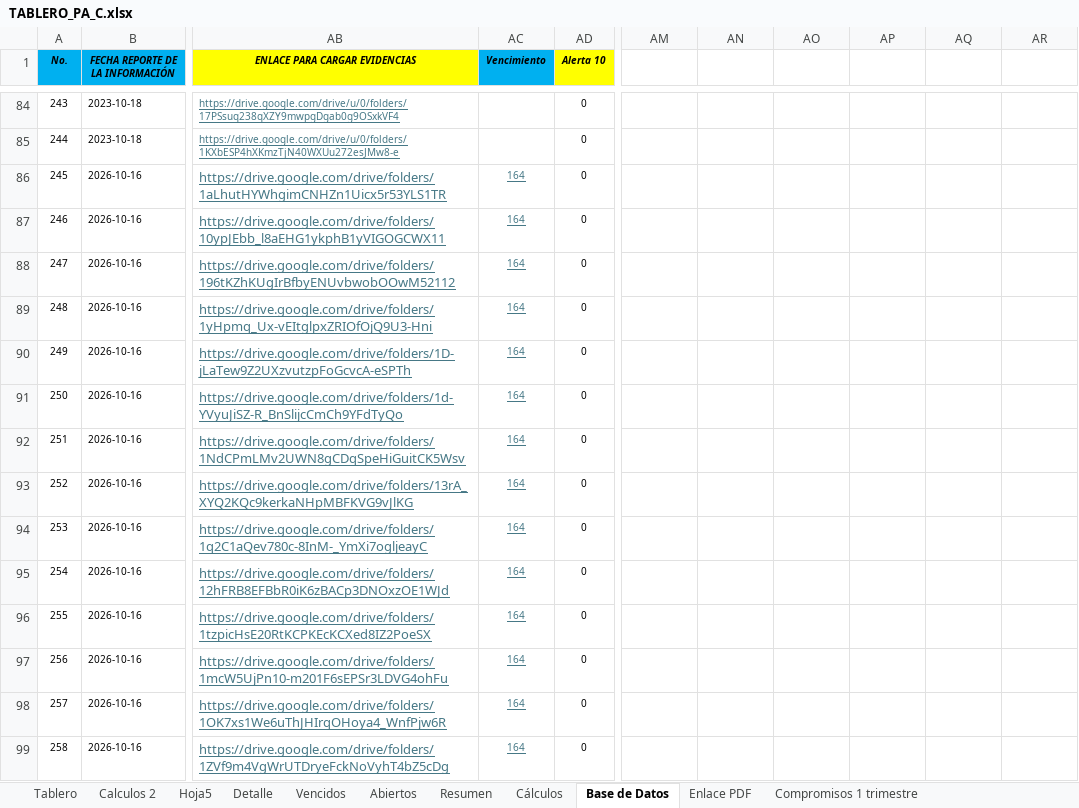
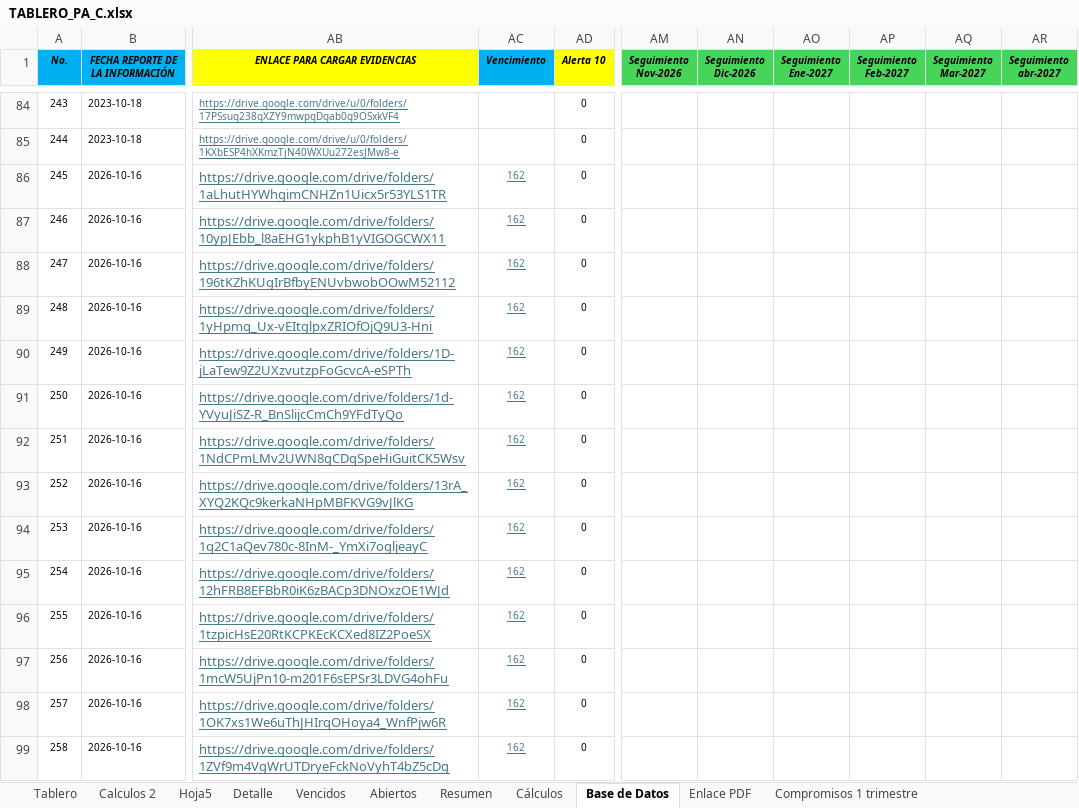
Before and after one commit to diego12vas-cmd/tableros-control, an Excel workbook: TABLERO_PA_C.xlsx, sheet Base de Datos, drawn as a sheet; only a part is shown, gaps mark what is left out; values as stored, in another font and other column widths than the file's, no borders; table styles not drawn; the diff covers the shown part only; the diff names each change by its address in the sheet, - before the commit and + after, or states it on an @@ line.

```diff
--- a/TABLERO_PA_C.xlsx (sheet Base de Datos)
+++ b/TABLERO_PA_C.xlsx (sheet Base de Datos)
-AM1: (empty)
+AM1: Seguimiento Nov-2026
-AM1:AR1 fill: none
+AM1:AR1 fill: #47D45A
-AN1: (empty)
+AN1: Seguimiento Dic-2026
-AO1: (empty)
+AO1: Seguimiento Ene-2027
-AP1: (empty)
+AP1: Seguimiento Feb-2027
-AQ1: (empty)
+AQ1: Seguimiento Mar-2027
-AR1: (empty)
+AR1: Seguimiento abr-2027
-AC86:AC99 (Vencimiento): 164
+AC86:AC99 (Vencimiento): 162
```
Also changed, not shown: 36 edited cells elsewhere in this sheet, sheet Seguimiento informes, TABLERO_PA_AI.xlsm.
